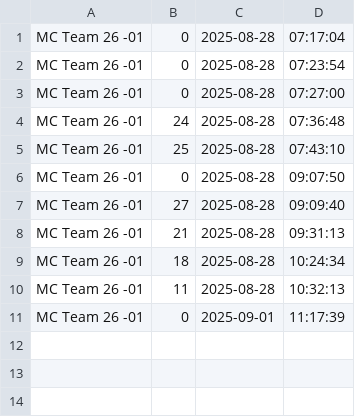
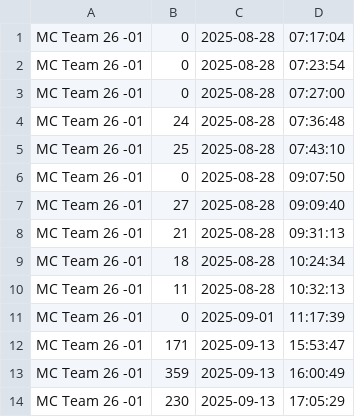
Before and after one commit to MostafaHendy3/Falcons_Grasp, a CSV file: Falcon_scores.csv, drawn as a sheet; the diff names each change by its address in the sheet, - before the commit and + after, or states it on an @@ line.

```diff
--- a/Falcon_scores.csv
+++ b/Falcon_scores.csv
+row 12: MC Team 26 -01 | 171 | 2025-09-13 | 15:53:47
+row 13: MC Team 26 -01 | 359 | 2025-09-13 | 16:00:49
+row 14: MC Team 26 -01 | 230 | 2025-09-13 | 17:05:29
```
Also changed, not shown: 4 other files.
